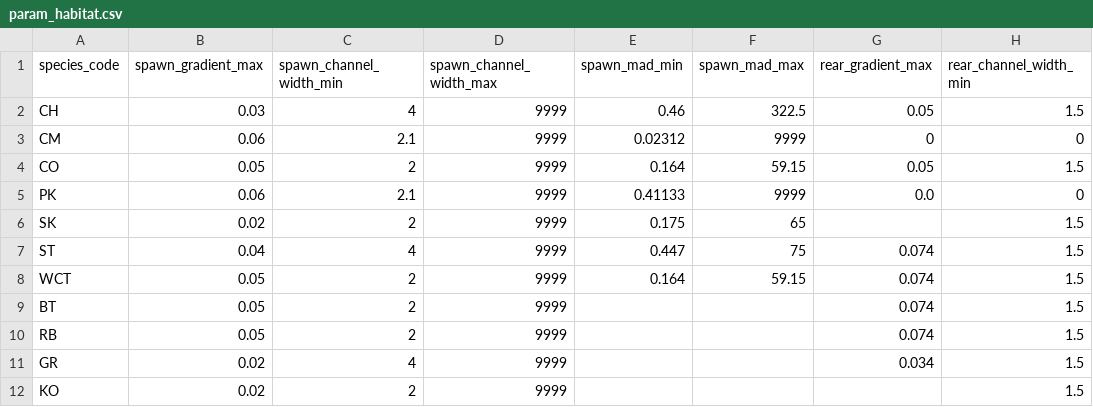
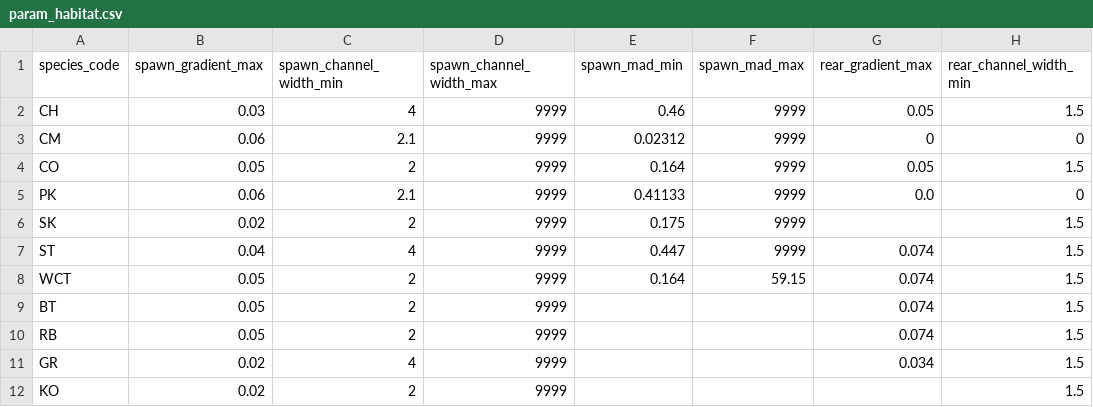
Before and after one commit to smnorris/bcfishpass, a CSV file: parameters/cwf/param_habitat.csv, drawn as a sheet; only a part is shown; the diff names each change by its address in the sheet, - before the commit and + after, or states it on an @@ line.

Commit message:
remove max discharge restriction for CH CO SK ST spawning models

```diff
--- a/parameters/cwf/param_habitat.csv
+++ b/parameters/cwf/param_habitat.csv
-F2 (spawn_mad_max): 322.5
+F2 (spawn_mad_max): 9999
-F4 (spawn_mad_max): 59.15
+F4 (spawn_mad_max): 9999
-F6 (spawn_mad_max): 65
+F6 (spawn_mad_max): 9999
-F7 (spawn_mad_max): 75
+F7 (spawn_mad_max): 9999
```
Also changed, not shown: 1 other file.
